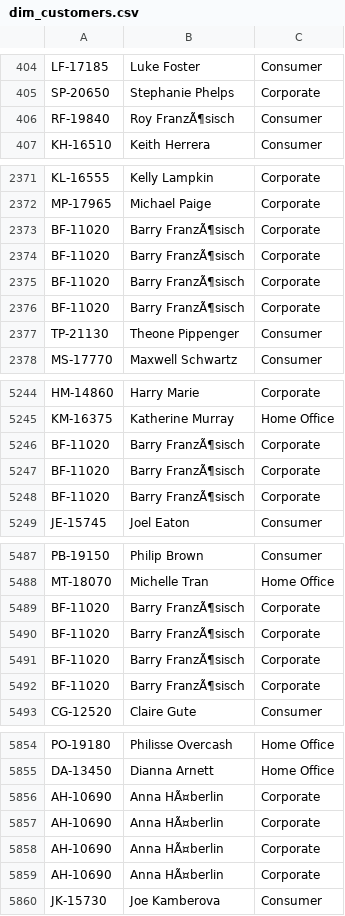
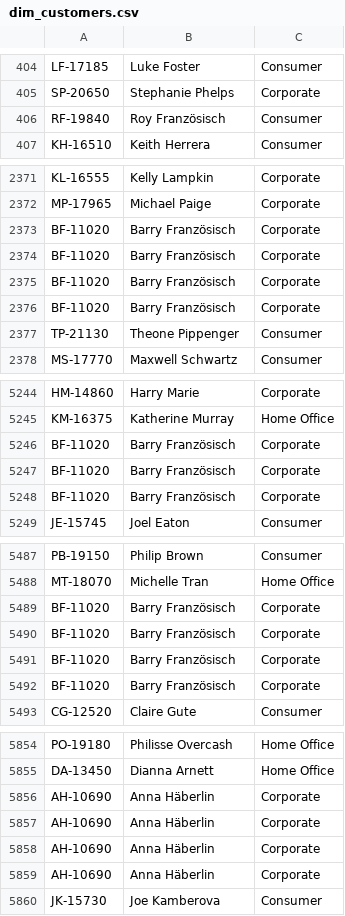
Before and after one commit to MarcelNazare/Superstore-Sales-Project, a CSV file: data/processed/for_visualization/dim_customers.csv, drawn as a sheet; only a part is shown, gaps mark what is left out; the diff covers the shown part only.

```diff
--- a/data/processed/for_visualization/dim_customers.csv
+++ b/data/processed/for_visualization/dim_customers.csv
@@ -405,3 +405,3 @@ LF-17185,Luke Foster,Consumer
 SP-20650,Stephanie Phelps,Corporate
-RF-19840,Roy FranzÃ¶sisch,Consumer
+RF-19840,Roy Französisch,Consumer
 KH-16510,Keith Herrera,Consumer
@@ -2372,6 +2372,6 @@ KL-16555,Kelly Lampkin,Corporate
 MP-17965,Michael Paige,Corporate
-BF-11020,Barry FranzÃ¶sisch,Corporate
-BF-11020,Barry FranzÃ¶sisch,Corporate
-BF-11020,Barry FranzÃ¶sisch,Corporate
-BF-11020,Barry FranzÃ¶sisch,Corporate
+BF-11020,Barry Französisch,Corporate
+BF-11020,Barry Französisch,Corporate
+BF-11020,Barry Französisch,Corporate
+BF-11020,Barry Französisch,Corporate
 TP-21130,Theone Pippenger,Consumer
@@ -5245,5 +5245,5 @@ HM-14860,Harry Marie,Corporate
 KM-16375,Katherine Murray,Home Office
-BF-11020,Barry FranzÃ¶sisch,Corporate
-BF-11020,Barry FranzÃ¶sisch,Corporate
-BF-11020,Barry FranzÃ¶sisch,Corporate
+BF-11020,Barry Französisch,Corporate
+BF-11020,Barry Französisch,Corporate
+BF-11020,Barry Französisch,Corporate
 JE-15745,Joel Eaton,Consumer
@@ -5488,6 +5488,6 @@ PB-19150,Philip Brown,Consumer
 MT-18070,Michelle Tran,Home Office
-BF-11020,Barry FranzÃ¶sisch,Corporate
-BF-11020,Barry FranzÃ¶sisch,Corporate
-BF-11020,Barry FranzÃ¶sisch,Corporate
-BF-11020,Barry FranzÃ¶sisch,Corporate
+BF-11020,Barry Französisch,Corporate
+BF-11020,Barry Französisch,Corporate
+BF-11020,Barry Französisch,Corporate
+BF-11020,Barry Französisch,Corporate
 CG-12520,Claire Gute,Consumer
@@ -5855,6 +5855,6 @@ PO-19180,Philisse Overcash,Home Office
 DA-13450,Dianna Arnett,Home Office
-AH-10690,Anna HÃ¤berlin,Corporate
-AH-10690,Anna HÃ¤berlin,Corporate
-AH-10690,Anna HÃ¤berlin,Corporate
-AH-10690,Anna HÃ¤berlin,Corporate
+AH-10690,Anna Häberlin,Corporate
+AH-10690,Anna Häberlin,Corporate
+AH-10690,Anna Häberlin,Corporate
+AH-10690,Anna Häberlin,Corporate
 JK-15730,Joe Kamberova,Consumer
```
Also changed, not shown: 73 edited cells elsewhere in this file, 4 other files.
